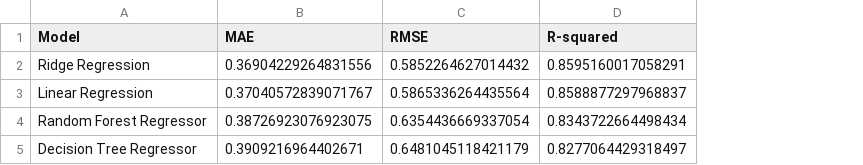
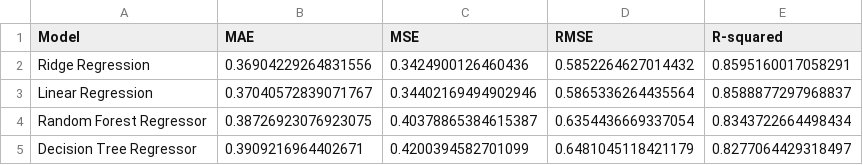
Before and after one commit to nhutrunghai/hoc_may, a CSV file: reports/model_comparison.csv, drawn as a sheet; the diff names each change by its address in the sheet, - before the commit and + after, or states it on an @@ line.

Commit message:
Add MSE metric to model comparison

```diff
--- a/reports/model_comparison.csv
+++ b/reports/model_comparison.csv
+column C (MSE), rows 2-5: 0.3424900126460436 | 0.34402169494902946 | 0.40378865384615387 | 0.4200394582701099
```
Also changed, not shown: 2 other files.
